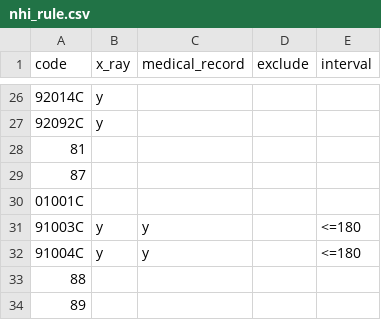
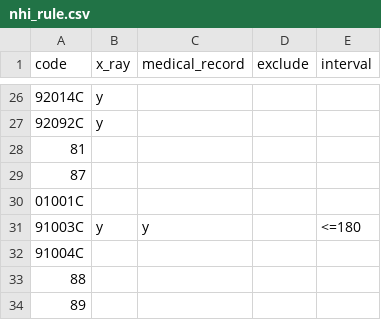
Before and after one commit to juliehung/totoro-version, a CSV file: src/main/resources/nhi_rule.csv, drawn as a sheet; only a part is shown, gaps mark what is left out.

Commit message:
remove check

```diff
--- a/src/main/resources/nhi_rule.csv
+++ b/src/main/resources/nhi_rule.csv
@@ -31,3 +31,3 @@
 91003C,y,y,,<=180
-91004C,y,y,,<=180
+91004C,,,,
 88,,,,
```
